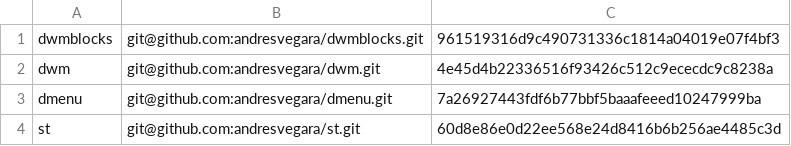
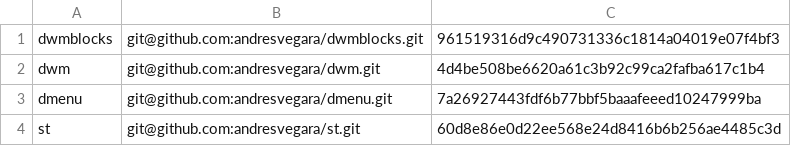
Before and after one commit to andresvegara/wm, a TSV file: checkouts.tsv, drawn as a sheet.

```diff
--- a/checkouts.tsv
+++ b/checkouts.tsv
@@ -1,3 +1,3 @@
 dwmblocks	git@github.com:andresvegara/dwmblocks.git	961519316d9c490731336c1814a04019e07f4bf3
-dwm	git@github.com:andresvegara/dwm.git	4e45d4b22336516f93426c512c9ececdc9c8238a
+dwm	git@github.com:andresvegara/dwm.git	4d4be508be6620a61c3b92c99ca2fafba617c1b4
 dmenu	git@github.com:andresvegara/dmenu.git	7a26927443fdf6b77bbf5baaafeeed10247999ba
```
Also changed, not shown: 6 other files.
